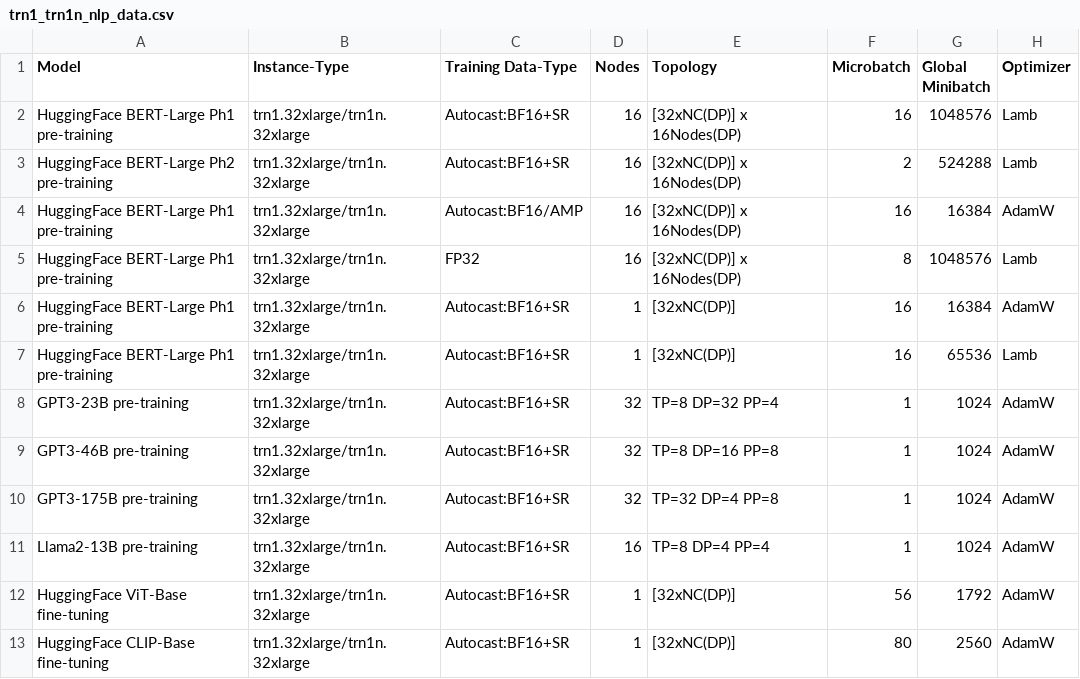
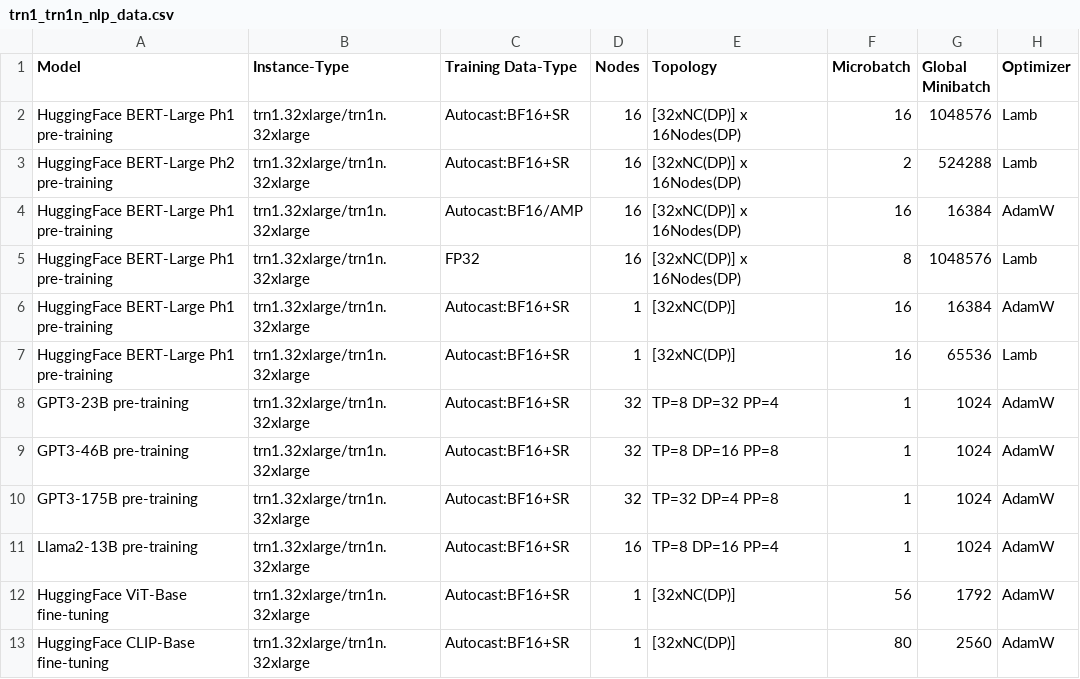
Before and after one commit to aws-neuron/aws-neuron-sdk, a CSV file: general/benchmarks/trn1/trn1_trn1n_nlp_data.csv, drawn as a sheet; only a part is shown; the diff names each change by its address in the sheet, - before the commit and + after, or states it on an @@ line.

```diff
--- a/general/benchmarks/trn1/trn1_trn1n_nlp_data.csv
+++ b/general/benchmarks/trn1/trn1_trn1n_nlp_data.csv
-E11 (Topology): TP=8 DP=4 PP=4
+E11 (Topology): TP=8 DP=16 PP=4
```
Also changed, not shown: 6 other files.
